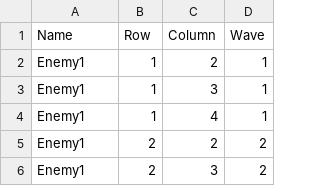
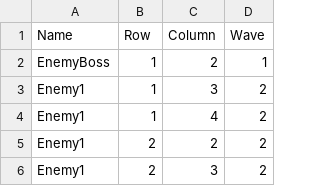
Before and after one commit to Minbs/AKASA_Project, a CSV file: Assets/Resources/Datas/EnemySpawnInfo/EnemySpawnInfo_Stage1.csv, drawn as a sheet; only a part is shown.

```diff
--- a/Assets/Resources/Datas/EnemySpawnInfo/EnemySpawnInfo_Stage1.csv
+++ b/Assets/Resources/Datas/EnemySpawnInfo/EnemySpawnInfo_Stage1.csv
@@ -1,5 +1,5 @@
 Name,Row,Column,Wave
-Enemy1,1,2,1
-Enemy1,1,3,1
-Enemy1,1,4,1
+EnemyBoss,1,2,1
+Enemy1,1,3,2
+Enemy1,1,4,2
 Enemy1,2,2,2
```
Also changed, not shown: 4 other files.
